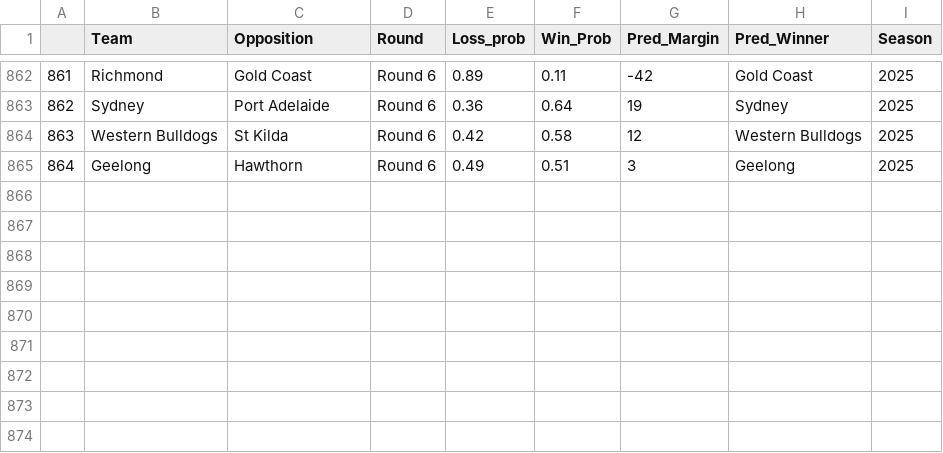
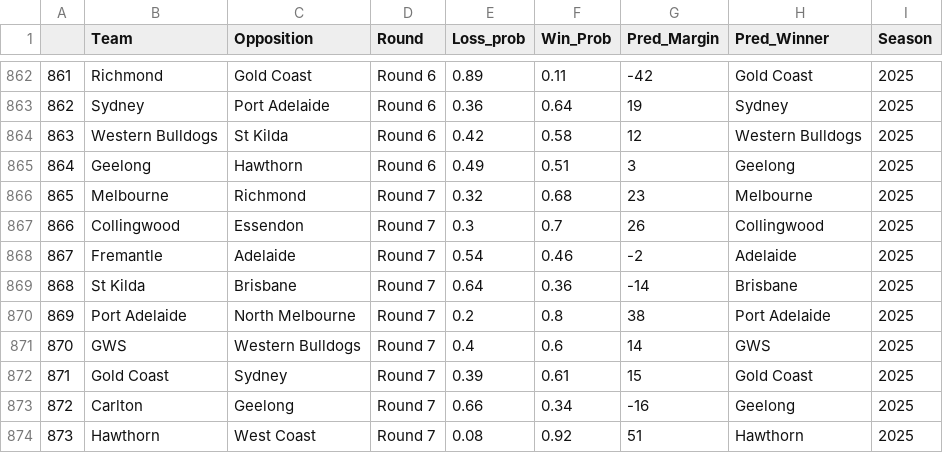
Before and after one commit to mitch-mooney/AFL_Predictions, a CSV file: csv_files/round_predictions.csv, drawn as a sheet; only a part is shown, gaps mark what is left out.

Commit message:
2025 Round 7

```diff
--- a/csv_files/round_predictions.csv
+++ b/csv_files/round_predictions.csv
@@ -865 +865,10 @@
 "864","Geelong","Hawthorn","Round 6",0.49,0.51,3,"Geelong",2025
+"865","Melbourne","Richmond","Round 7",0.32,0.68,23,"Melbourne",2025
+"866","Collingwood","Essendon","Round 7",0.3,0.7,26,"Collingwood",2025
+"867","Fremantle","Adelaide","Round 7",0.54,0.46,-2,"Adelaide",2025
+"868","St Kilda","Brisbane","Round 7",0.64,0.36,-14,"Brisbane",2025
+"869","Port Adelaide","North Melbourne","Round 7",0.2,0.8,38,"Port Adelaide",2025
+"870","GWS","Western Bulldogs","Round 7",0.4,0.6,14,"GWS",2025
+"871","Gold Coast","Sydney","Round 7",0.39,0.61,15,"Gold Coast",2025
+"872","Carlton","Geelong","Round 7",0.66,0.34,-16,"Geelong",2025
+"873","Hawthorn","West Coast","Round 7",0.08,0.92,51,"Hawthorn",2025
```
Also changed, not shown: csv_files/Team_Ratings.csv, csv_files/betting_odds.csv, 1 other file.
